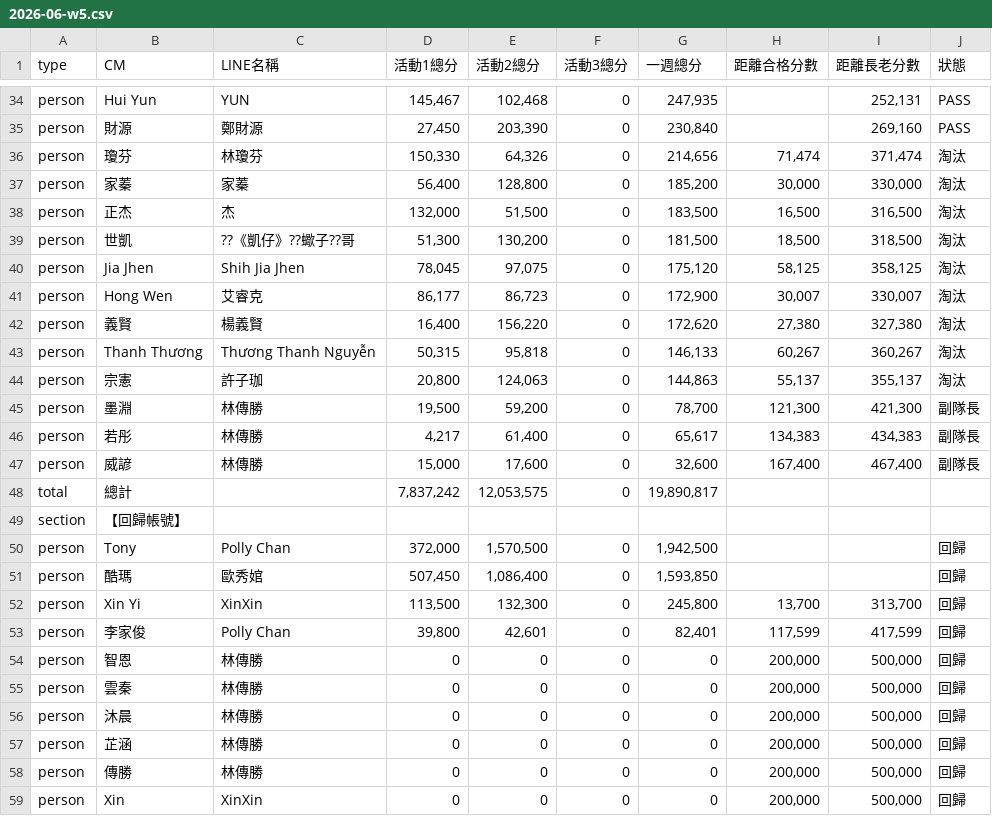
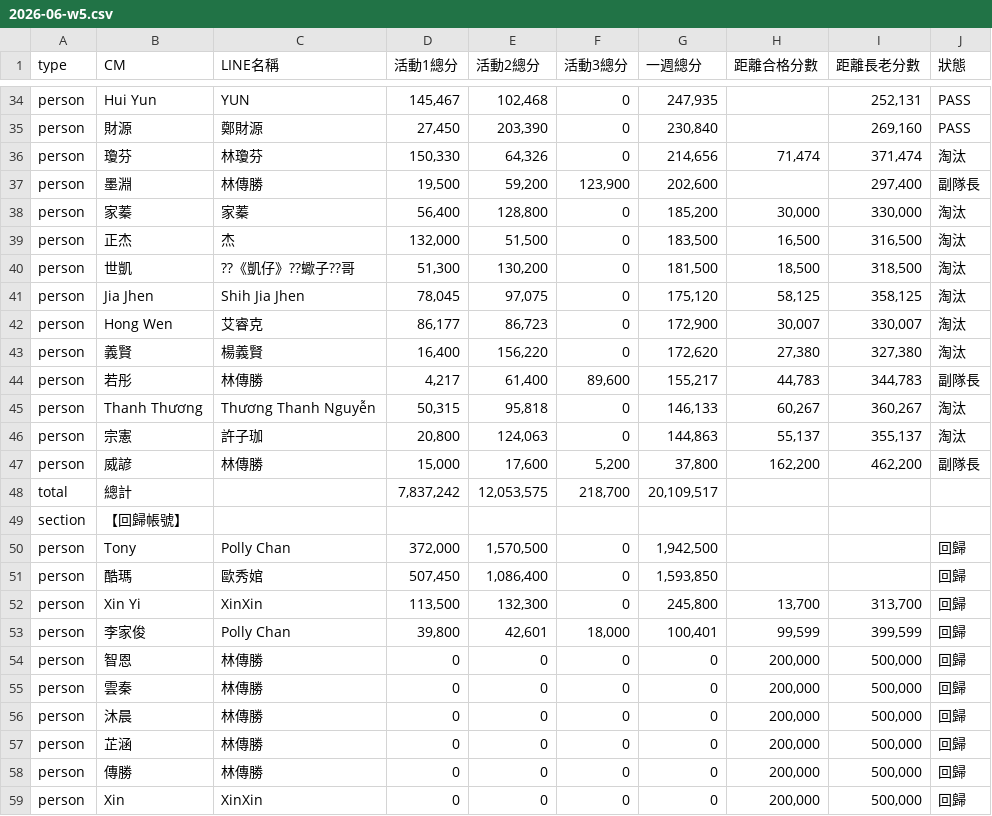
Before and after one commit to Der46/score-dashboard, a CSV file: data/2026-06-w5.csv, drawn as a sheet; only a part is shown, gaps mark what is left out.

```diff
--- a/data/2026-06-w5.csv
+++ b/data/2026-06-w5.csv
@@ -36,2 +36,3 @@ person,財源,鄭財源,"27,450","203,390",0,"230,840",,"269,160",PASS
 person,瓊芬,林瓊芬,"150,330","64,326",0,"214,656","71,474","371,474",淘汰
+person,墨淵,林傳勝,"19,500","59,200","123,900","202,600",,"297,400",副隊長
 person,家蓁,家蓁,"56,400","128,800",0,"185,200","30,000","330,000",淘汰
@@ -42,8 +43,7 @@ person,Hong Wen,艾睿克,"86,177","86,723",0,"172,900","30,007","330,007",淘
 person,義賢,楊義賢,"16,400","156,220",0,"172,620","27,380","327,380",淘汰
+person,若彤,林傳勝,"4,217","61,400","89,600","155,217","44,783","344,783",副隊長
 person,Thanh Thương,Thương Thanh Nguyễn,"50,315","95,818",0,"146,133","60,267","360,267",淘汰
 person,宗憲,許子珈,"20,800","124,063",0,"144,863","55,137","355,137",淘汰
-person,墨淵,林傳勝,"19,500","59,200",0,"78,700","121,300","421,300",副隊長
-person,若彤,林傳勝,"4,217","61,400",0,"65,617","134,383","434,383",副隊長
-person,威諺,林傳勝,"15,000","17,600",0,"32,600","167,400","467,400",副隊長
-total,總計,,"7,837,242","12,053,575",0,"19,890,817",,,
+person,威諺,林傳勝,"15,000","17,600","5,200","37,800","162,200","462,200",副隊長
+total,總計,,"7,837,242","12,053,575","218,700","20,109,517",,,
 section,【回歸帳號】,,,,,,,,
@@ -52,3 +52,3 @@ person,酷瑪,歐秀婠,"507,450","1,086,400",0,"1,593,850",,,回歸
 person,Xin Yi,XinXin,"113,500","132,300",0,"245,800","13,700","313,700",回歸
-person,李家俊,Polly Chan,"39,800","42,601",0,"82,401","117,599","417,599",回歸
+person,李家俊,Polly Chan,"39,800","42,601","18,000","100,401","99,599","399,599",回歸
 person,智恩,林傳勝,0,0,0,0,"200,000","500,000",回歸
```
Also changed, not shown: 1 other file.
